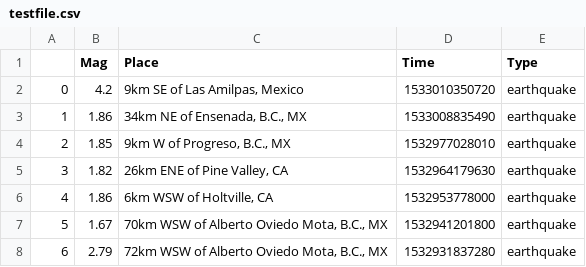
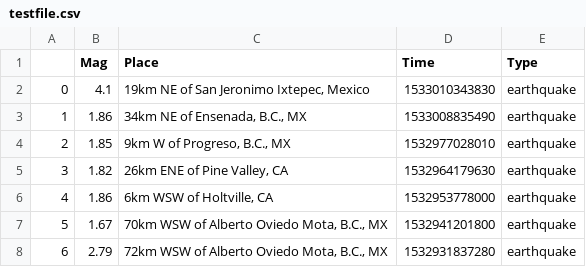
Before and after one commit to MAZ-CAS-DDJ/kurs_19_20, a CSV file: 06 APIs, Scraping I/testfile.csv, drawn as a sheet.

```diff
--- a/06 APIs, Scraping I/testfile.csv
+++ b/06 APIs, Scraping I/testfile.csv
@@ -1,3 +1,3 @@
 ,Mag,Place,Time,Type
-0,4.2,"9km SE of Las Amilpas, Mexico",1533010350720,earthquake
+0,4.1,"19km NE of San Jeronimo Ixtepec, Mexico",1533010343830,earthquake
 1,1.86,"34km NE of Ensenada, B.C., MX",1533008835490,earthquake
```
Also changed, not shown: 06 APIs, Scraping I/erdbeben.csv, 4 other files.
